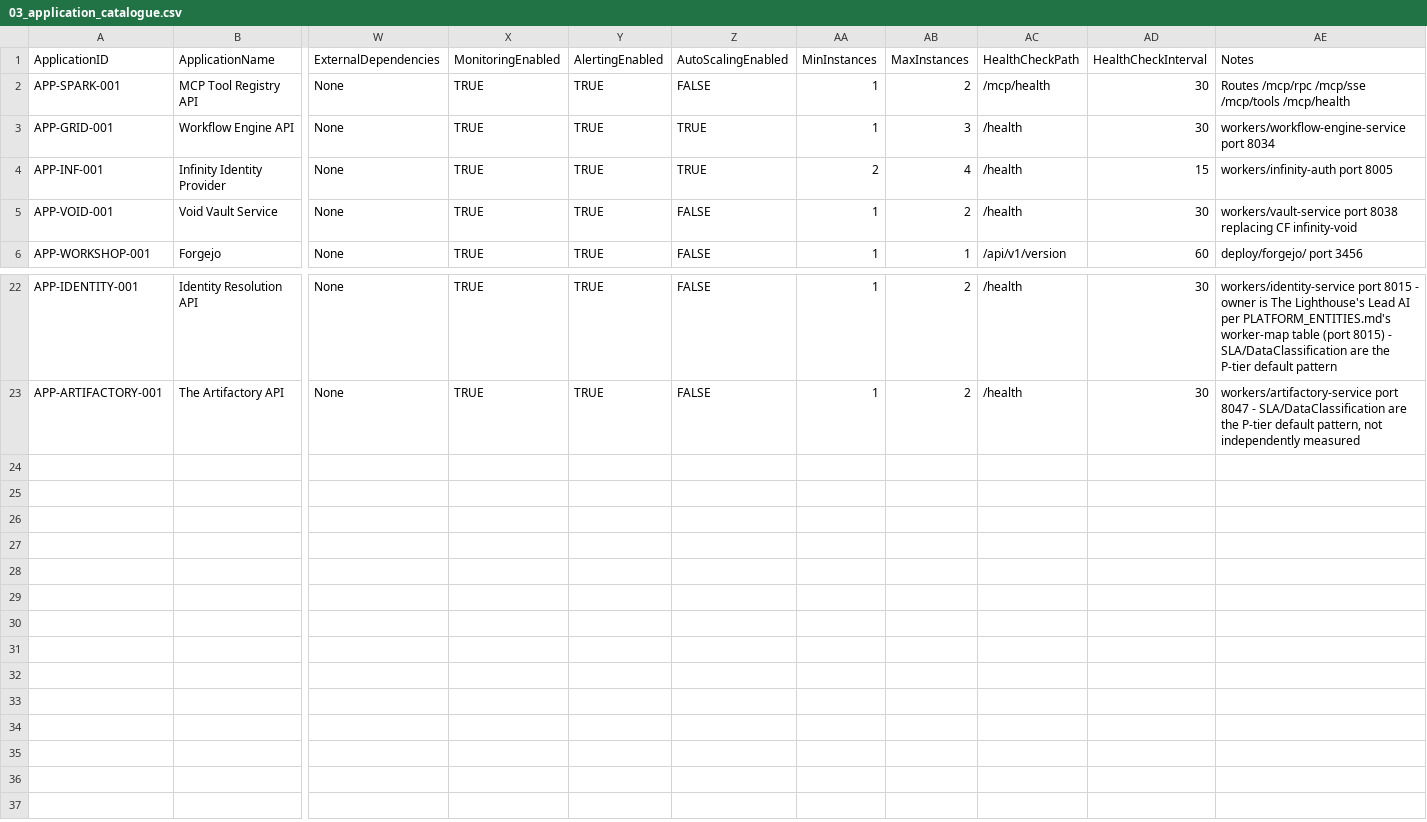
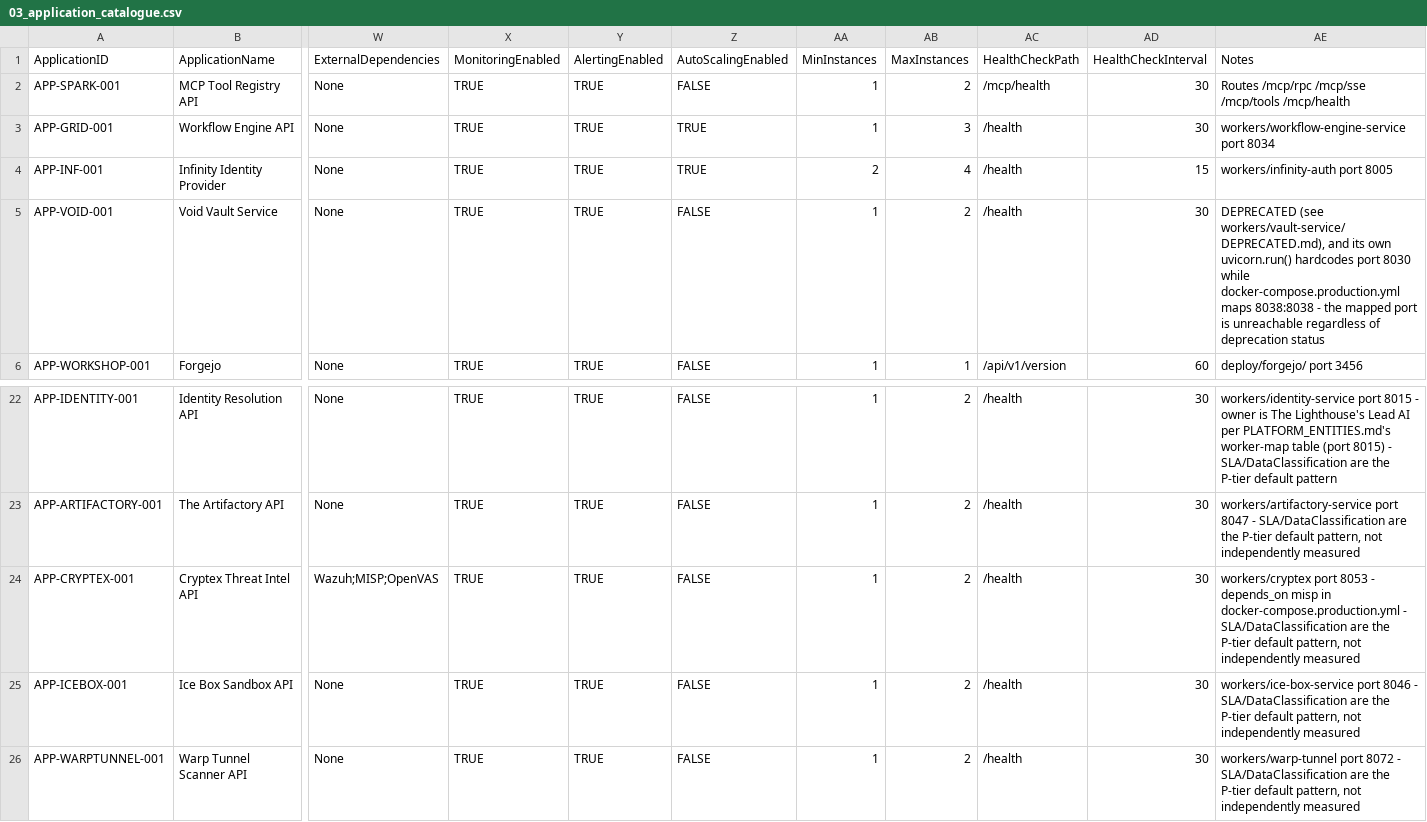
Before and after one commit to Trancendos/Tranc3, a CSV file: docs/architecture/ea-workbook/03_application_catalogue.csv, drawn as a sheet; only a part is shown, gaps mark what is left out; rows hold the shown columns only; the diff names each change by its address in the sheet, - before the commit and + after, or states it on an @@ line.

```diff
--- a/docs/architecture/ea-workbook/03_application_catalogue.csv
+++ b/docs/architecture/ea-workbook/03_application_catalogue.csv
-AE5 (Notes): workers/vault-service port 8038 replacing CF infinity-void
+AE5 (Notes): DEPRECATED (see workers/vault-service/DEPRECATED.md), and its own uvicorn.run() hardcodes port 8030 while docker-compose.production.yml maps 8038:8038 - the mapped port is unreachable regardless of deprecation status
+row 24: APP-CRYPTEX-001 | Cryptex Threat Intel API | Wazuh;MISP;OpenVAS | TRUE | TRUE | FALSE | 1 | 2 | /health | 30 | workers/cryptex port 8053 - depends_on misp in docker-compose.production.yml - SLA/DataClassification are the P-tier default pattern, not independently measured
+row 25: APP-ICEBOX-001 | Ice Box Sandbox API | None | TRUE | TRUE | FALSE | 1 | 2 | /health | 30 | workers/ice-box-service port 8046 - SLA/DataClassification are the P-tier default pattern, not independently measured
+row 26: APP-WARPTUNNEL-001 | Warp Tunnel Scanner API | None | TRUE | TRUE | FALSE | 1 | 2 | /health | 30 | workers/warp-tunnel port 8072 - SLA/DataClassification are the P-tier default pattern, not independently measured
```
Also changed, not shown: docs/architecture/ea-workbook/02_service_inventory.csv, docs/architecture/ea-workbook/06_service_deployments.csv.
